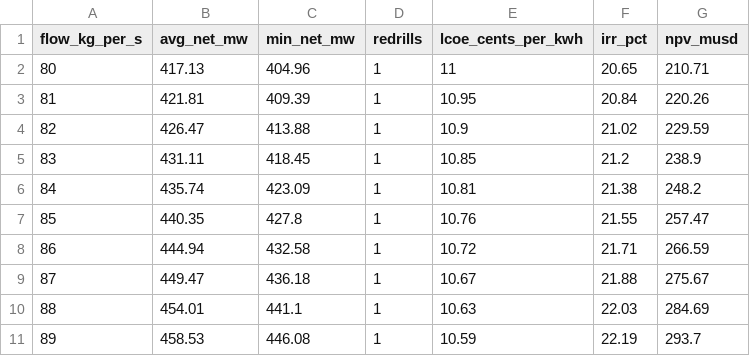
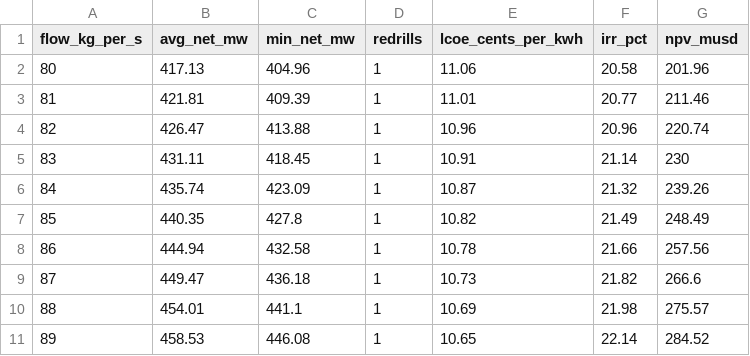
Before and after one commit to NREL/GEOPHIRES-X, a CSV file: src/geophires_docs/data/Fervo_Project_Cape-7_flow_rate_parametric.csv, drawn as a sheet; only a part is shown; the diff covers the shown part only.

```diff
--- a/src/geophires_docs/data/Fervo_Project_Cape-7_flow_rate_parametric.csv
+++ b/src/geophires_docs/data/Fervo_Project_Cape-7_flow_rate_parametric.csv
@@ -1,11 +1,11 @@
 flow_kg_per_s,avg_net_mw,min_net_mw,redrills,lcoe_cents_per_kwh,irr_pct,npv_musd
-80,417.13,404.96,1,11,20.65,210.71
-81,421.81,409.39,1,10.95,20.84,220.26
-82,426.47,413.88,1,10.9,21.02,229.59
-83,431.11,418.45,1,10.85,21.2,238.9
-84,435.74,423.09,1,10.81,21.38,248.2
-85,440.35,427.8,1,10.76,21.55,257.47
-86,444.94,432.58,1,10.72,21.71,266.59
-87,449.47,436.18,1,10.67,21.88,275.67
-88,454.01,441.1,1,10.63,22.03,284.69
-89,458.53,446.08,1,10.59,22.19,293.7
+80,417.13,404.96,1,11.06,20.58,201.96
+81,421.81,409.39,1,11.01,20.77,211.46
+82,426.47,413.88,1,10.96,20.96,220.74
+83,431.11,418.45,1,10.91,21.14,230
+84,435.74,423.09,1,10.87,21.32,239.26
+85,440.35,427.8,1,10.82,21.49,248.49
+86,444.94,432.58,1,10.78,21.66,257.56
+87,449.47,436.18,1,10.73,21.82,266.6
+88,454.01,441.1,1,10.69,21.98,275.57
+89,458.53,446.08,1,10.65,22.14,284.52
```
Also changed, not shown: 123 edited cells elsewhere in this file, 2 other files.
